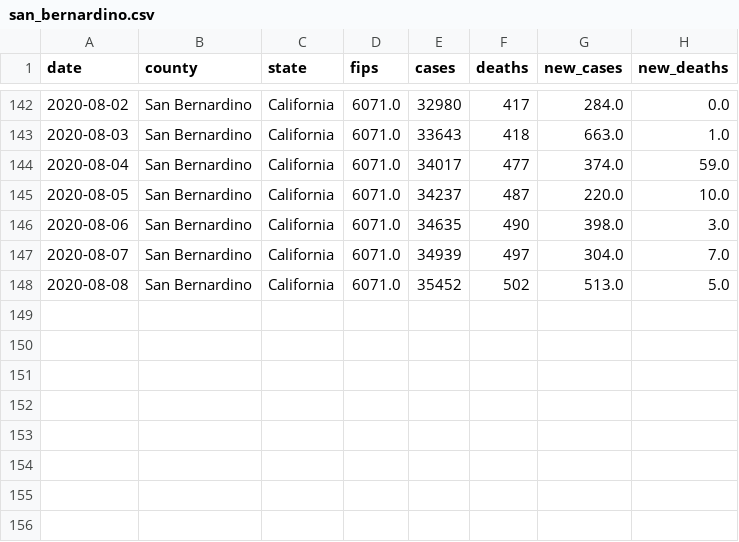
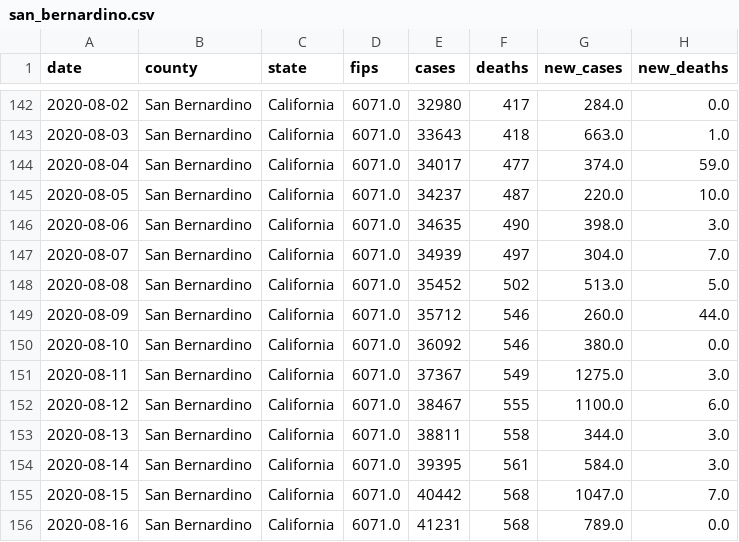
Before and after one commit to ericbooker12/covid_19_by_county, a CSV file: static/county_data/san_bernardino.csv, drawn as a sheet; only a part is shown, gaps mark what is left out.

```diff
--- a/static/county_data/san_bernardino.csv
+++ b/static/county_data/san_bernardino.csv
@@ -148 +148,9 @@ date,county,state,fips,cases,deaths,new_cases,new_deaths
 2020-08-08,San Bernardino,California,6071.0,35452,502,513.0,5.0
+2020-08-09,San Bernardino,California,6071.0,35712,546,260.0,44.0
+2020-08-10,San Bernardino,California,6071.0,36092,546,380.0,0.0
+2020-08-11,San Bernardino,California,6071.0,37367,549,1275.0,3.0
+2020-08-12,San Bernardino,California,6071.0,38467,555,1100.0,6.0
+2020-08-13,San Bernardino,California,6071.0,38811,558,344.0,3.0
+2020-08-14,San Bernardino,California,6071.0,39395,561,584.0,3.0
+2020-08-15,San Bernardino,California,6071.0,40442,568,1047.0,7.0
+2020-08-16,San Bernardino,California,6071.0,41231,568,789.0,0.0
```
Also changed, not shown: static/county_data/imperial.csv, static/county_data/los_angeles.csv, 12 other files.
